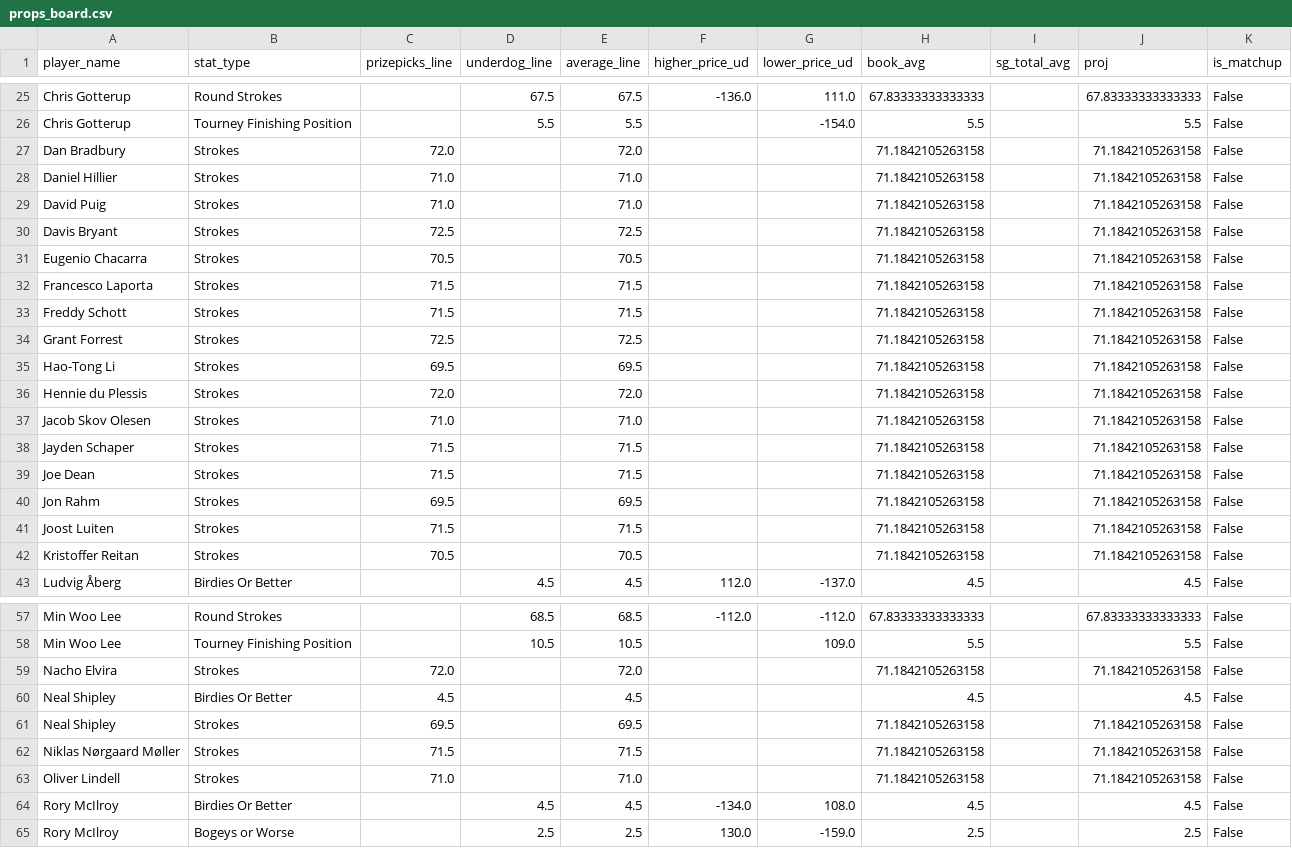
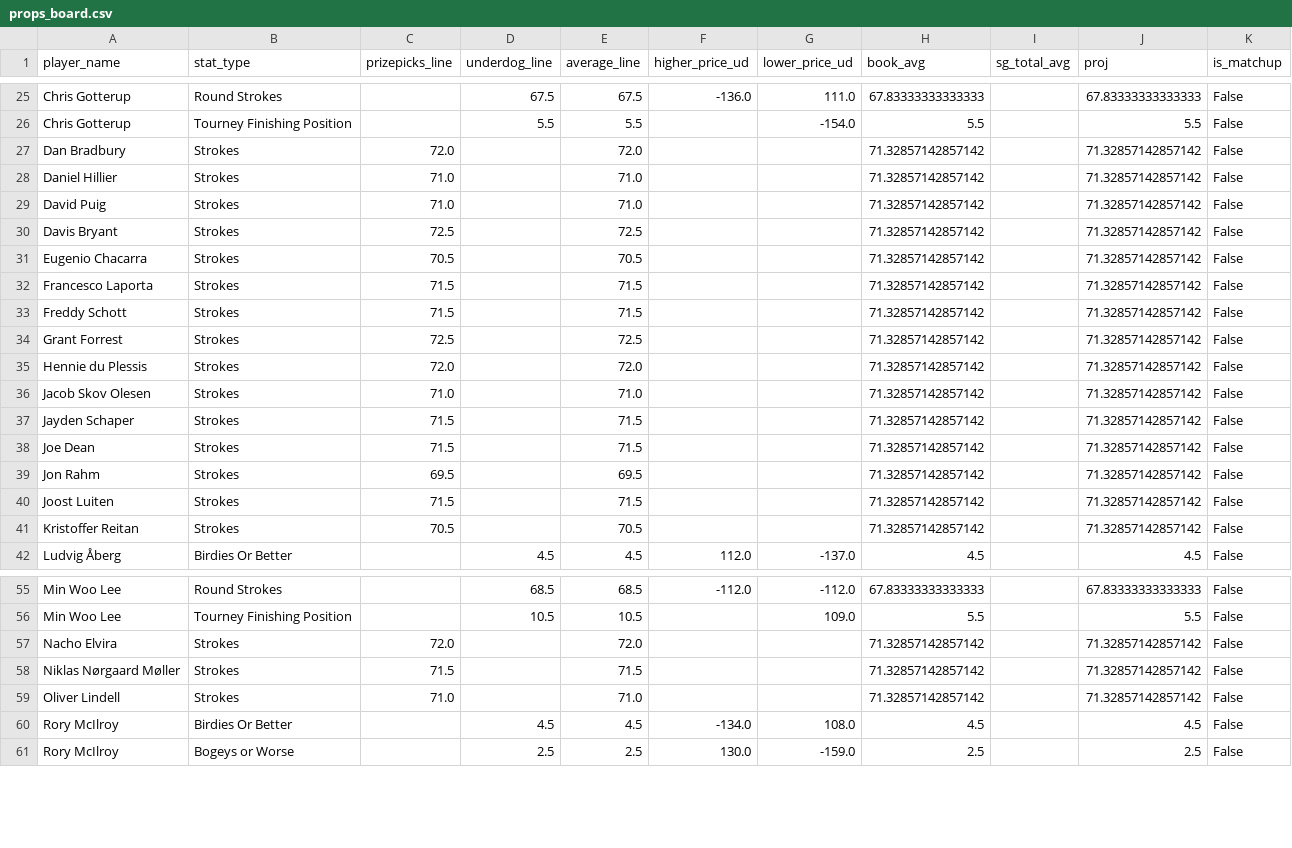
Before and after one commit to 925Sports/pga-tour-data, a CSV file: data/props_board.csv, drawn as a sheet; only a part is shown, gaps mark what is left out; the diff covers the shown part only.

```diff
--- a/data/props_board.csv
+++ b/data/props_board.csv
@@ -26,18 +26,17 @@ Chris Gotterup,Round Strokes,,67.5,67.5,-136.0,111.0,67.83333333333333,,67.83333
 Chris Gotterup,Tourney Finishing Position,,5.5,5.5,,-154.0,5.5,,5.5,False
-Dan Bradbury,Strokes,72.0,,72.0,,,71.1842105263158,,71.1842105263158,False
-Daniel Hillier,Strokes,71.0,,71.0,,,71.1842105263158,,71.1842105263158,False
-David Puig,Strokes,71.0,,71.0,,,71.1842105263158,,71.1842105263158,False
-Davis Bryant,Strokes,72.5,,72.5,,,71.1842105263158,,71.1842105263158,False
-Eugenio Chacarra,Strokes,70.5,,70.5,,,71.1842105263158,,71.1842105263158,False
-Francesco Laporta,Strokes,71.5,,71.5,,,71.1842105263158,,71.1842105263158,False
-Freddy Schott,Strokes,71.5,,71.5,,,71.1842105263158,,71.1842105263158,False
-Grant Forrest,Strokes,72.5,,72.5,,,71.1842105263158,,71.1842105263158,False
-Hao-Tong Li,Strokes,69.5,,69.5,,,71.1842105263158,,71.1842105263158,False
-Hennie du Plessis,Strokes,72.0,,72.0,,,71.1842105263158,,71.1842105263158,False
-Jacob Skov Olesen,Strokes,71.0,,71.0,,,71.1842105263158,,71.1842105263158,False
-Jayden Schaper,Strokes,71.5,,71.5,,,71.1842105263158,,71.1842105263158,False
-Joe Dean,Strokes,71.5,,71.5,,,71.1842105263158,,71.1842105263158,False
-Jon Rahm,Strokes,69.5,,69.5,,,71.1842105263158,,71.1842105263158,False
-Joost Luiten,Strokes,71.5,,71.5,,,71.1842105263158,,71.1842105263158,False
-Kristoffer Reitan,Strokes,70.5,,70.5,,,71.1842105263158,,71.1842105263158,False
+Dan Bradbury,Strokes,72.0,,72.0,,,71.32857142857142,,71.32857142857142,False
+Daniel Hillier,Strokes,71.0,,71.0,,,71.32857142857142,,71.32857142857142,False
+David Puig,Strokes,71.0,,71.0,,,71.32857142857142,,71.32857142857142,False
+Davis Bryant,Strokes,72.5,,72.5,,,71.32857142857142,,71.32857142857142,False
+Eugenio Chacarra,Strokes,70.5,,70.5,,,71.32857142857142,,71.32857142857142,False
+Francesco Laporta,Strokes,71.5,,71.5,,,71.32857142857142,,71.32857142857142,False
+Freddy Schott,Strokes,71.5,,71.5,,,71.32857142857142,,71.32857142857142,False
+Grant Forrest,Strokes,72.5,,72.5,,,71.32857142857142,,71.32857142857142,False
+Hennie du Plessis,Strokes,72.0,,72.0,,,71.32857142857142,,71.32857142857142,False
+Jacob Skov Olesen,Strokes,71.0,,71.0,,,71.32857142857142,,71.32857142857142,False
+Jayden Schaper,Strokes,71.5,,71.5,,,71.32857142857142,,71.32857142857142,False
+Joe Dean,Strokes,71.5,,71.5,,,71.32857142857142,,71.32857142857142,False
+Jon Rahm,Strokes,69.5,,69.5,,,71.32857142857142,,71.32857142857142,False
+Joost Luiten,Strokes,71.5,,71.5,,,71.32857142857142,,71.32857142857142,False
+Kristoffer Reitan,Strokes,70.5,,70.5,,,71.32857142857142,,71.32857142857142,False
 Ludvig Åberg,Birdies Or Better,,4.5,4.5,112.0,-137.0,4.5,,4.5,False
@@ -58,7 +56,5 @@ Min Woo Lee,Round Strokes,,68.5,68.5,-112.0,-112.0,67.83333333333333,,67.8333333
 Min Woo Lee,Tourney Finishing Position,,10.5,10.5,,109.0,5.5,,5.5,False
-Nacho Elvira,Strokes,72.0,,72.0,,,71.1842105263158,,71.1842105263158,False
-Neal Shipley,Birdies Or Better,4.5,,4.5,,,4.5,,4.5,False
-Neal Shipley,Strokes,69.5,,69.5,,,71.1842105263158,,71.1842105263158,False
-Niklas Nørgaard Møller,Strokes,71.5,,71.5,,,71.1842105263158,,71.1842105263158,False
-Oliver Lindell,Strokes,71.0,,71.0,,,71.1842105263158,,71.1842105263158,False
+Nacho Elvira,Strokes,72.0,,72.0,,,71.32857142857142,,71.32857142857142,False
+Niklas Nørgaard Møller,Strokes,71.5,,71.5,,,71.32857142857142,,71.32857142857142,False
+Oliver Lindell,Strokes,71.0,,71.0,,,71.32857142857142,,71.32857142857142,False
 Rory McIlroy,Birdies Or Better,,4.5,4.5,-134.0,108.0,4.5,,4.5,False
```
Also changed, not shown: 1 removed row and 34 edited cells elsewhere in this file.
